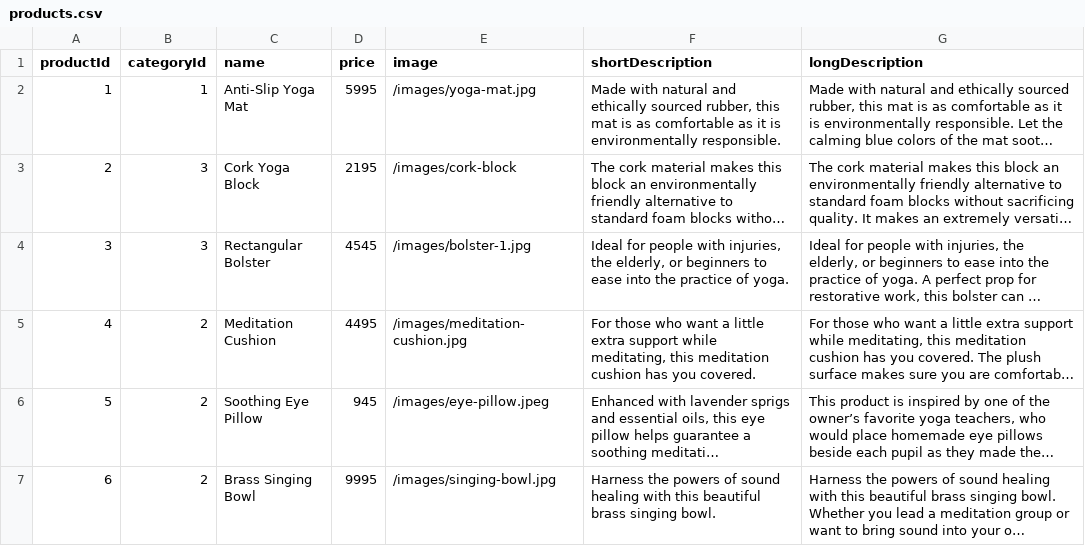
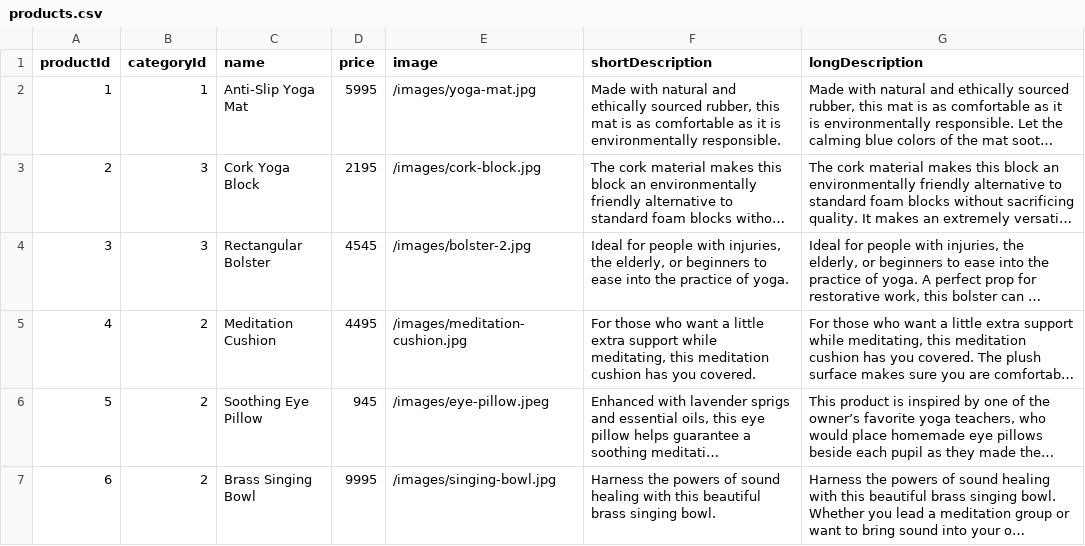
Before and after one commit to sierra-henderson/asana-yoga, a CSV file: products.csv, drawn as a sheet; only a part is shown; long unchanged cells end in …; the diff names each change by its address in the sheet, - before the commit and + after, or states it on an @@ line.

```diff
--- a/products.csv
+++ b/products.csv
-E3 (image): /images/cork-block
+E3 (image): /images/cork-block.jpg
-E4 (image): /images/bolster-1.jpg
+E4 (image): /images/bolster-2.jpg
```
Also changed, not shown: 12 other files.
